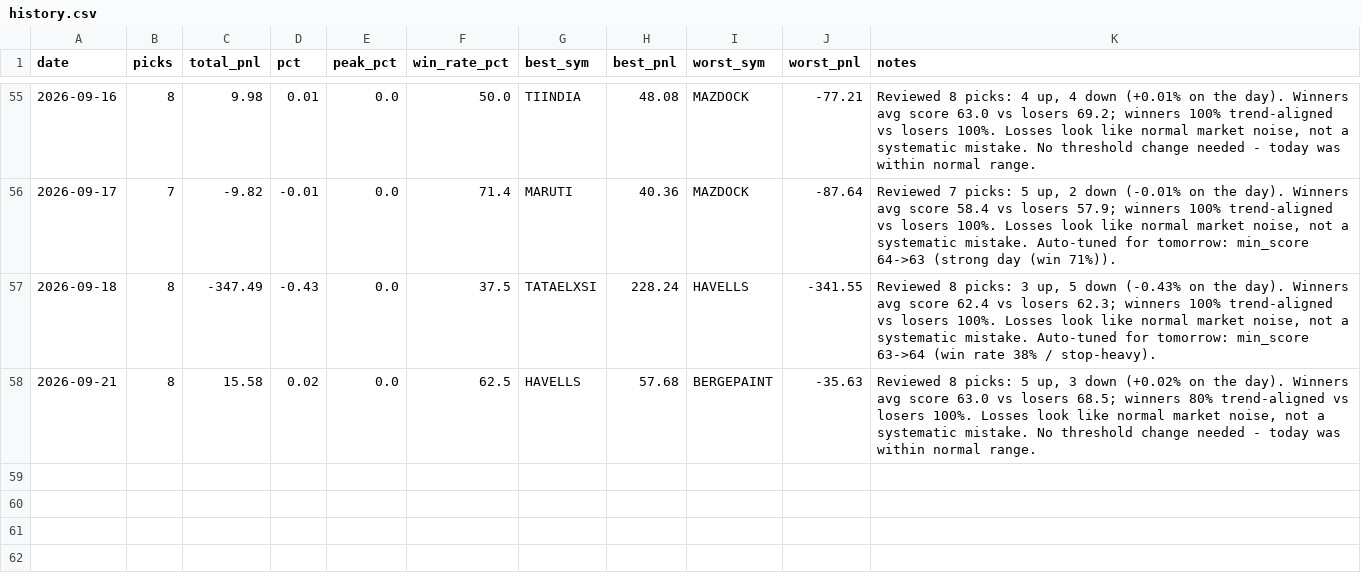
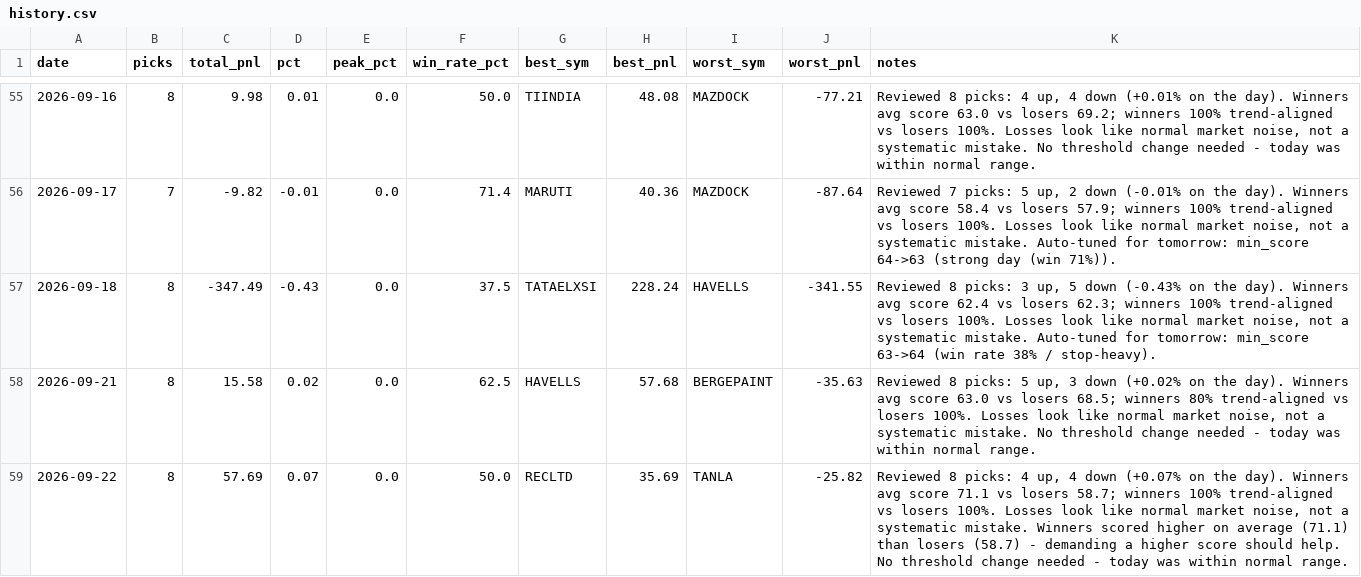
Before and after one commit to Arnav2412/trading-bot, a CSV file: reports/history.csv, drawn as a sheet; only a part is shown, gaps mark what is left out.

```diff
--- a/reports/history.csv
+++ b/reports/history.csv
@@ -58 +58,2 @@ date,picks,total_pnl,pct,peak_pct,win_rate_pct,best_sym,best_pnl,worst_sym,worst
 2026-09-21,8,15.58,0.02,0.0,62.5,HAVELLS,57.68,BERGEPAINT,-35.63,"Reviewed 8 picks: 5 up, 3 down (+0.02% on the day). Winners avg score 63.0 vs losers 68.5; winners 80% trend-aligned vs losers 100%. Losses look like normal market noise, not a systematic mistake. No threshold change needed - today was within normal range."
+2026-09-22,8,57.69,0.07,0.0,50.0,RECLTD,35.69,TANLA,-25.82,"Reviewed 8 picks: 4 up, 4 down (+0.07% on the day). Winners avg score 71.1 vs losers 58.7; winners 100% trend-aligned vs losers 100%. Losses look like normal market noise, not a systematic mistake. Winners scored higher on average (71.1) than losers (58.7) - demanding a higher score should help. No threshold change needed - today was within normal range."
```
Also changed, not shown: 2 other files.
